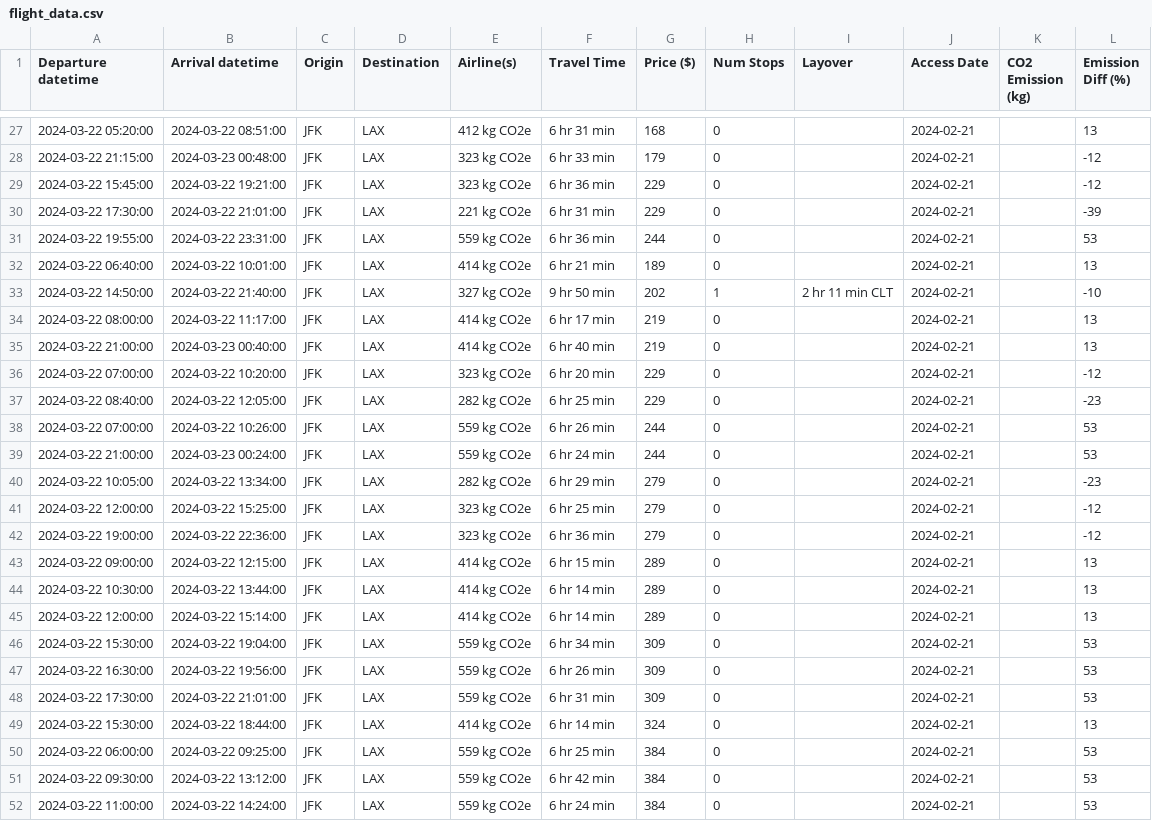
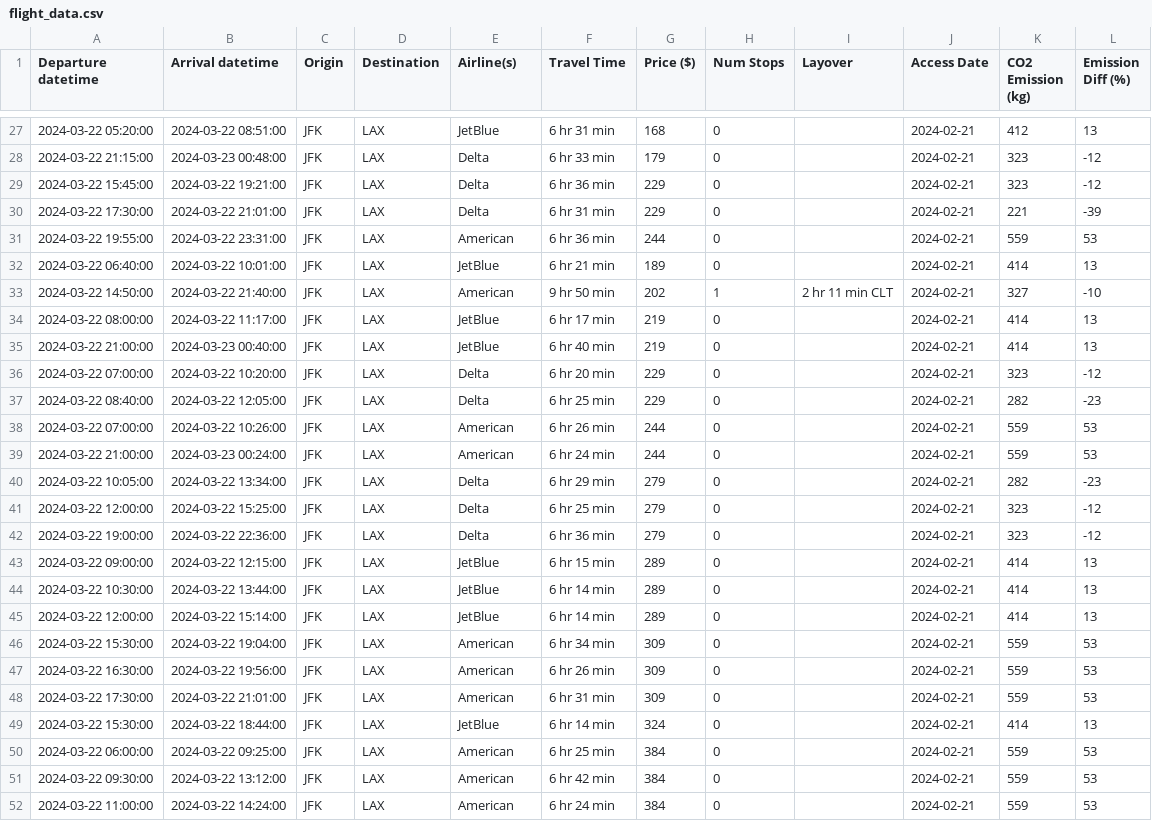
Before and after one commit to Ayesh17/Flight_Price, a CSV file: src/google_flight_analysis/flight_data.csv, drawn as a sheet; only a part is shown, gaps mark what is left out; the diff covers the shown part only.

```diff
--- a/src/google_flight_analysis/flight_data.csv
+++ b/src/google_flight_analysis/flight_data.csv
@@ -27,26 +27,26 @@ Departure datetime,Arrival datetime,Origin,Destination,Airline(s),Travel Time,Pr
-2024-03-22 05:20:00,2024-03-22 08:51:00,JFK,LAX,412 kg CO2e,6 hr 31 min,168,0,,2024-02-21,,13
-2024-03-22 21:15:00,2024-03-23 00:48:00,JFK,LAX,323 kg CO2e,6 hr 33 min,179,0,,2024-02-21,,-12
-2024-03-22 15:45:00,2024-03-22 19:21:00,JFK,LAX,323 kg CO2e,6 hr 36 min,229,0,,2024-02-21,,-12
-2024-03-22 17:30:00,2024-03-22 21:01:00,JFK,LAX,221 kg CO2e,6 hr 31 min,229,0,,2024-02-21,,-39
-2024-03-22 19:55:00,2024-03-22 23:31:00,JFK,LAX,559 kg CO2e,6 hr 36 min,244,0,,2024-02-21,,53
-2024-03-22 06:40:00,2024-03-22 10:01:00,JFK,LAX,414 kg CO2e,6 hr 21 min,189,0,,2024-02-21,,13
-2024-03-22 14:50:00,2024-03-22 21:40:00,JFK,LAX,327 kg CO2e,9 hr 50 min,202,1,2 hr 11 min CLT,2024-02-21,,-10
-2024-03-22 08:00:00,2024-03-22 11:17:00,JFK,LAX,414 kg CO2e,6 hr 17 min,219,0,,2024-02-21,,13
-2024-03-22 21:00:00,2024-03-23 00:40:00,JFK,LAX,414 kg CO2e,6 hr 40 min,219,0,,2024-02-21,,13
-2024-03-22 07:00:00,2024-03-22 10:20:00,JFK,LAX,323 kg CO2e,6 hr 20 min,229,0,,2024-02-21,,-12
-2024-03-22 08:40:00,2024-03-22 12:05:00,JFK,LAX,282 kg CO2e,6 hr 25 min,229,0,,2024-02-21,,-23
-2024-03-22 07:00:00,2024-03-22 10:26:00,JFK,LAX,559 kg CO2e,6 hr 26 min,244,0,,2024-02-21,,53
-2024-03-22 21:00:00,2024-03-23 00:24:00,JFK,LAX,559 kg CO2e,6 hr 24 min,244,0,,2024-02-21,,53
-2024-03-22 10:05:00,2024-03-22 13:34:00,JFK,LAX,282 kg CO2e,6 hr 29 min,279,0,,2024-02-21,,-23
-2024-03-22 12:00:00,2024-03-22 15:25:00,JFK,LAX,323 kg CO2e,6 hr 25 min,279,0,,2024-02-21,,-12
-2024-03-22 19:00:00,2024-03-22 22:36:00,JFK,LAX,323 kg CO2e,6 hr 36 min,279,0,,2024-02-21,,-12
-2024-03-22 09:00:00,2024-03-22 12:15:00,JFK,LAX,414 kg CO2e,6 hr 15 min,289,0,,2024-02-21,,13
-2024-03-22 10:30:00,2024-03-22 13:44:00,JFK,LAX,414 kg CO2e,6 hr 14 min,289,0,,2024-02-21,,13
-2024-03-22 12:00:00,2024-03-22 15:14:00,JFK,LAX,414 kg CO2e,6 hr 14 min,289,0,,2024-02-21,,13
-2024-03-22 15:30:00,2024-03-22 19:04:00,JFK,LAX,559 kg CO2e,6 hr 34 min,309,0,,2024-02-21,,53
-2024-03-22 16:30:00,2024-03-22 19:56:00,JFK,LAX,559 kg CO2e,6 hr 26 min,309,0,,2024-02-21,,53
-2024-03-22 17:30:00,2024-03-22 21:01:00,JFK,LAX,559 kg CO2e,6 hr 31 min,309,0,,2024-02-21,,53
-2024-03-22 15:30:00,2024-03-22 18:44:00,JFK,LAX,414 kg CO2e,6 hr 14 min,324,0,,2024-02-21,,13
-2024-03-22 06:00:00,2024-03-22 09:25:00,JFK,LAX,559 kg CO2e,6 hr 25 min,384,0,,2024-02-21,,53
-2024-03-22 09:30:00,2024-03-22 13:12:00,JFK,LAX,559 kg CO2e,6 hr 42 min,384,0,,2024-02-21,,53
-2024-03-22 11:00:00,2024-03-22 14:24:00,JFK,LAX,559 kg CO2e,6 hr 24 min,384,0,,2024-02-21,,53
+2024-03-22 05:20:00,2024-03-22 08:51:00,JFK,LAX,JetBlue,6 hr 31 min,168,0,,2024-02-21,412,13
+2024-03-22 21:15:00,2024-03-23 00:48:00,JFK,LAX,Delta,6 hr 33 min,179,0,,2024-02-21,323,-12
+2024-03-22 15:45:00,2024-03-22 19:21:00,JFK,LAX,Delta,6 hr 36 min,229,0,,2024-02-21,323,-12
+2024-03-22 17:30:00,2024-03-22 21:01:00,JFK,LAX,Delta,6 hr 31 min,229,0,,2024-02-21,221,-39
+2024-03-22 19:55:00,2024-03-22 23:31:00,JFK,LAX,American,6 hr 36 min,244,0,,2024-02-21,559,53
+2024-03-22 06:40:00,2024-03-22 10:01:00,JFK,LAX,JetBlue,6 hr 21 min,189,0,,2024-02-21,414,13
+2024-03-22 14:50:00,2024-03-22 21:40:00,JFK,LAX,American,9 hr 50 min,202,1,2 hr 11 min CLT,2024-02-21,327,-10
+2024-03-22 08:00:00,2024-03-22 11:17:00,JFK,LAX,JetBlue,6 hr 17 min,219,0,,2024-02-21,414,13
+2024-03-22 21:00:00,2024-03-23 00:40:00,JFK,LAX,JetBlue,6 hr 40 min,219,0,,2024-02-21,414,13
+2024-03-22 07:00:00,2024-03-22 10:20:00,JFK,LAX,Delta,6 hr 20 min,229,0,,2024-02-21,323,-12
+2024-03-22 08:40:00,2024-03-22 12:05:00,JFK,LAX,Delta,6 hr 25 min,229,0,,2024-02-21,282,-23
+2024-03-22 07:00:00,2024-03-22 10:26:00,JFK,LAX,American,6 hr 26 min,244,0,,2024-02-21,559,53
+2024-03-22 21:00:00,2024-03-23 00:24:00,JFK,LAX,American,6 hr 24 min,244,0,,2024-02-21,559,53
+2024-03-22 10:05:00,2024-03-22 13:34:00,JFK,LAX,Delta,6 hr 29 min,279,0,,2024-02-21,282,-23
+2024-03-22 12:00:00,2024-03-22 15:25:00,JFK,LAX,Delta,6 hr 25 min,279,0,,2024-02-21,323,-12
+2024-03-22 19:00:00,2024-03-22 22:36:00,JFK,LAX,Delta,6 hr 36 min,279,0,,2024-02-21,323,-12
+2024-03-22 09:00:00,2024-03-22 12:15:00,JFK,LAX,JetBlue,6 hr 15 min,289,0,,2024-02-21,414,13
+2024-03-22 10:30:00,2024-03-22 13:44:00,JFK,LAX,JetBlue,6 hr 14 min,289,0,,2024-02-21,414,13
+2024-03-22 12:00:00,2024-03-22 15:14:00,JFK,LAX,JetBlue,6 hr 14 min,289,0,,2024-02-21,414,13
+2024-03-22 15:30:00,2024-03-22 19:04:00,JFK,LAX,American,6 hr 34 min,309,0,,2024-02-21,559,53
+2024-03-22 16:30:00,2024-03-22 19:56:00,JFK,LAX,American,6 hr 26 min,309,0,,2024-02-21,559,53
+2024-03-22 17:30:00,2024-03-22 21:01:00,JFK,LAX,American,6 hr 31 min,309,0,,2024-02-21,559,53
+2024-03-22 15:30:00,2024-03-22 18:44:00,JFK,LAX,JetBlue,6 hr 14 min,324,0,,2024-02-21,414,13
+2024-03-22 06:00:00,2024-03-22 09:25:00,JFK,LAX,American,6 hr 25 min,384,0,,2024-02-21,559,53
+2024-03-22 09:30:00,2024-03-22 13:12:00,JFK,LAX,American,6 hr 42 min,384,0,,2024-02-21,559,53
+2024-03-22 11:00:00,2024-03-22 14:24:00,JFK,LAX,American,6 hr 24 min,384,0,,2024-02-21,559,53
```
Also changed, not shown: 2 added rows, 2 removed rows and 53 edited cells elsewhere in this file.
